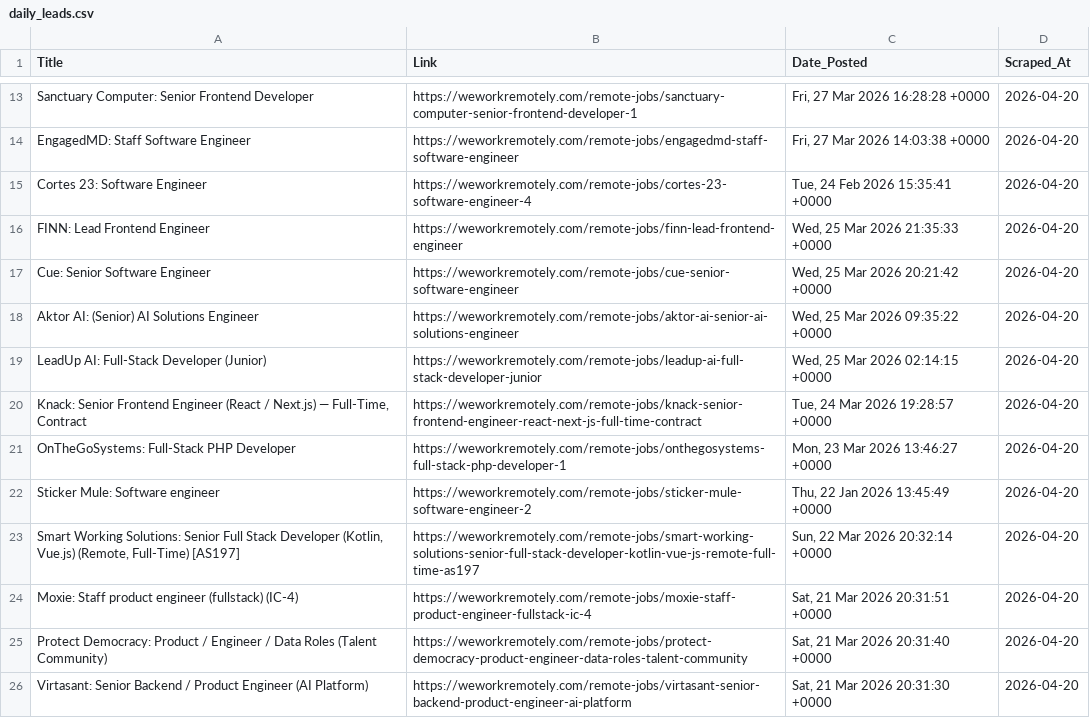
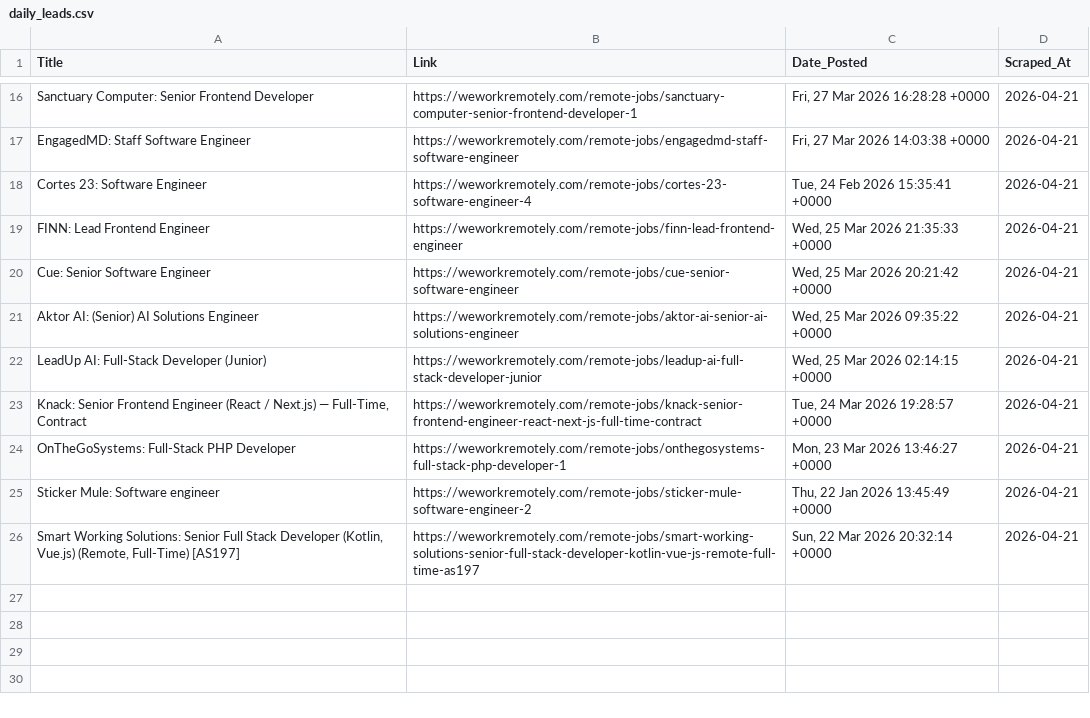
Before and after one commit to Aravindsetti77/data-goldmine, a CSV file: daily_leads.csv, drawn as a sheet; only a part is shown, gaps mark what is left out; removed rows and columns are numbered as before the commit, all else as after; the diff covers the shown part only; the diff names each change by its address in the sheet, - before the commit and + after, or states it on an @@ line.

```diff
--- a/daily_leads.csv
+++ b/daily_leads.csv
-D16:D26 (Scraped_At): 2026-04-20
+D16:D26 (Scraped_At): 2026-04-21
-row 24: Moxie: Staff product engineer (fullstack) (IC-4) | https://weworkremotely.com/remote-jobs/moxie-staff-product-engineer-fullstack-ic-4 | Sat, 21 Mar 2026 20:31:51 +0000 | 2026-04-20
-row 25: Protect Democracy: Product / Engineer / Data Roles (Talent Community) | https://weworkremotely.com/remote-jobs/protect-democracy-product-engineer-data-roles-talent-community | Sat, 21 Mar 2026 20:31:40 +0000 | 2026-04-20
-row 26: Virtasant: Senior Backend / Product Engineer (AI Platform) | https://weworkremotely.com/remote-jobs/virtasant-senior-backend-product-engineer-ai-platform | Sat, 21 Mar 2026 20:31:30 +0000 | 2026-04-20
```
Also changed, not shown: 3 added rows and 11 edited cells elsewhere in this file.
